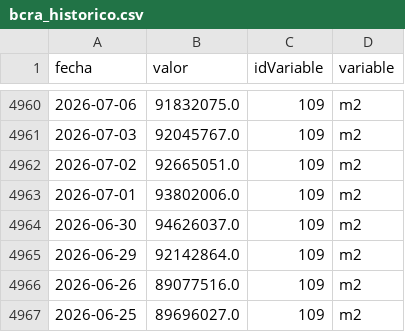
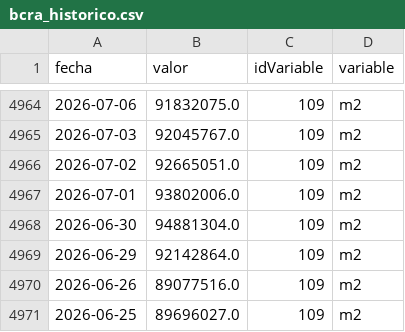
Before and after one commit to maximilianoquirogaaravena-stack/mi-dashboard-macro, a CSV file: data/bcra_historico.csv, drawn as a sheet; only a part is shown, gaps mark what is left out; the diff covers the shown part only.

```diff
--- a/data/bcra_historico.csv
+++ b/data/bcra_historico.csv
@@ -4963,3 +4967,3 @@ fecha,valor,idVariable,variable
 2026-07-01,93802006.0,109,m2
-2026-06-30,94626037.0,109,m2
+2026-06-30,94881304.0,109,m2
 2026-06-29,92142864.0,109,m2
```
Also changed, not shown: 4 added rows and 5 edited cells elsewhere in this file, data/dolares_historico.csv.
